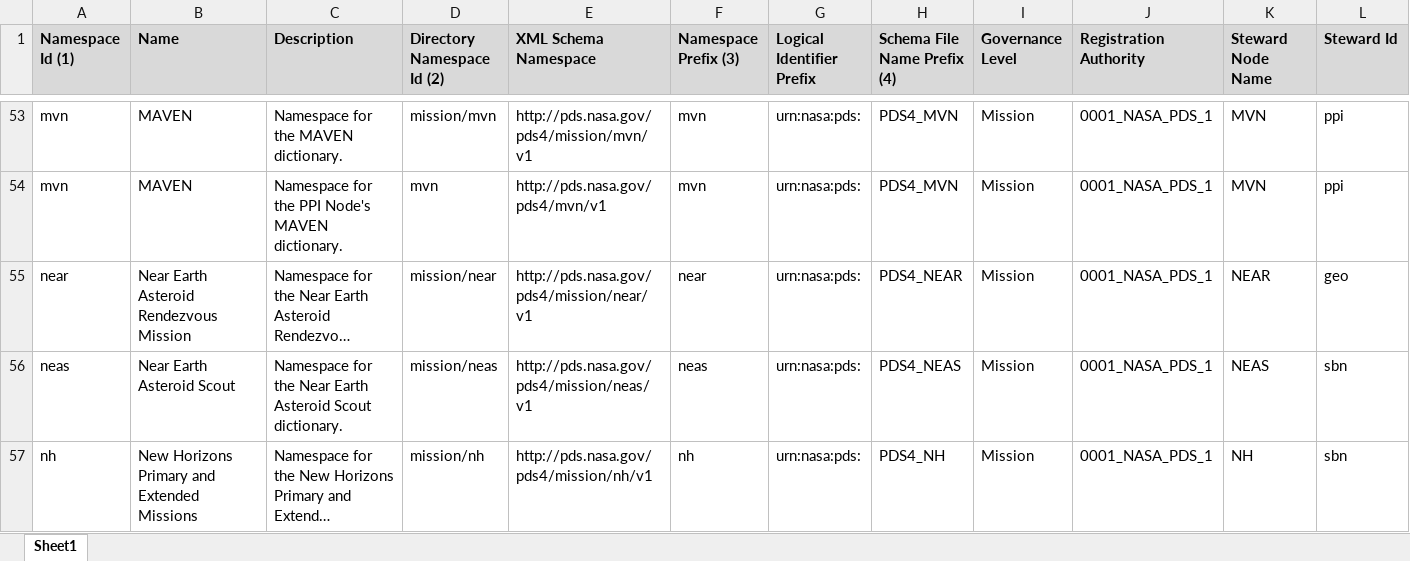
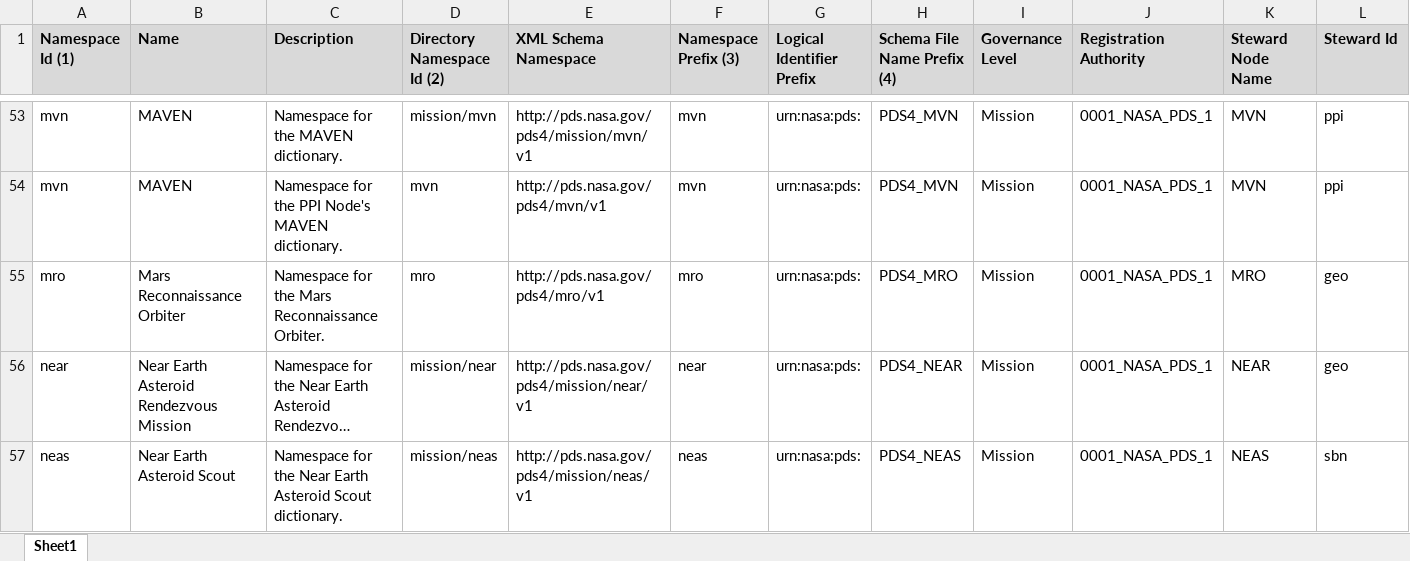
Before and after one commit to NASA-PDS/pds4-information-model, an Excel workbook: docs/namespace-registry/pds-namespace-registry.xlsx, sheet Sheet1, drawn as a sheet; only a part is shown, gaps mark what is left out; the shorter side is filled out with more unchanged rows; long unchanged cells end in …; values as stored, in another font and other column widths than the file's, no borders; rows hold the shown columns only; the diff names each change by its address in the sheet, - before the commit and + after, or states it on an @@ line.

Commit message:
Issue #505 : [namespace-registry] add new namespace "mro"
Issue #505 : [namespace-registry] add new namespace "mro"

Add the namespace "mro" to the Namespace Registry and the config.properties file.

The Mars Reconnaissance Orbiter Mission Dictionary (mro) contains classes, attributes and rules specific to the MRO mission and its instruments.

@c-suh  [namespace-registry] add new namespace "mro" #505

Resolves #505

```diff
--- a/docs/namespace-registry/pds-namespace-registry.xlsx (sheet Sheet1)
+++ b/docs/namespace-registry/pds-namespace-registry.xlsx (sheet Sheet1)
+row 55: mro | Mars Reconnaissance Orbiter | Namespace for the Mars Reconnaissance Orbiter. | mro | http://pds.nasa.gov/pds4/mro/v1 | mro | urn:nasa:pds: | PDS4_MRO | Mission | 0001_NASA_PDS_1 | MRO | geo
```
Also changed, not shown: 3 other files.
